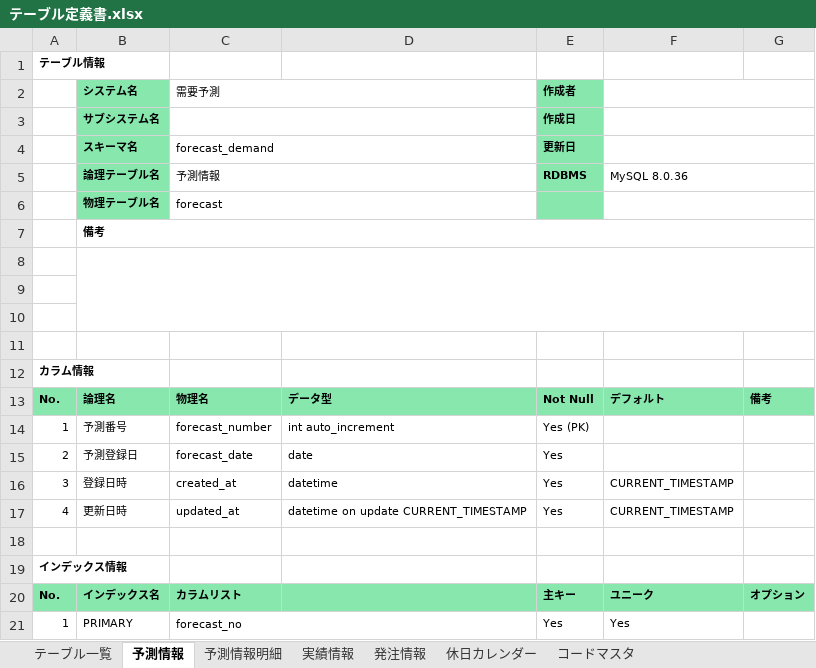
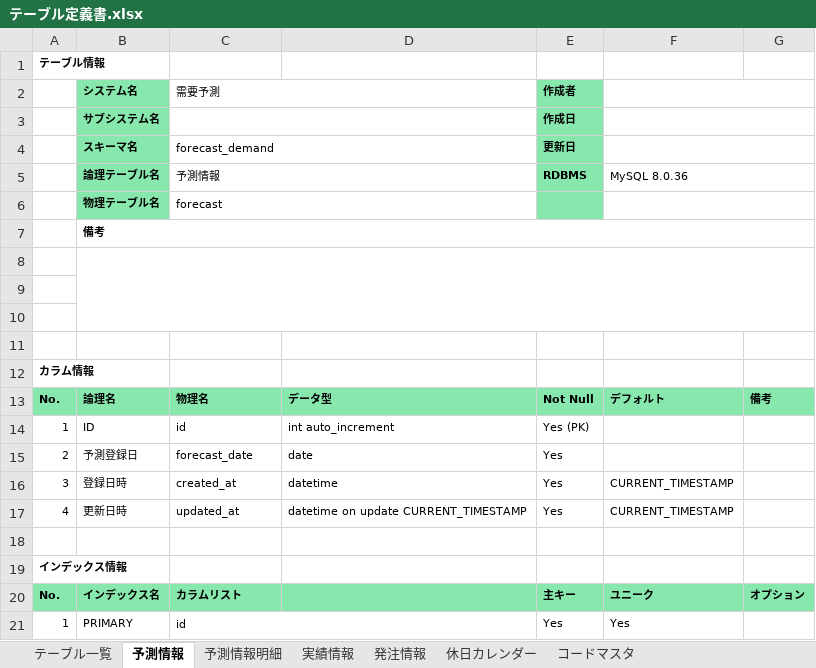
Before and after one commit to onigiri02/forecast-demand, an Excel workbook: doc/詳細設計/テーブル定義書.xlsx, sheet 予測情報, drawn as a sheet; values as stored, in another font and other column widths than the file's, no borders; the diff names each change by its address in the sheet, - before the commit and + after, or states it on an @@ line.

```diff
--- a/doc/詳細設計/テーブル定義書.xlsx (sheet 予測情報)
+++ b/doc/詳細設計/テーブル定義書.xlsx (sheet 予測情報)
-B14 (システム名): 予測番号
+B14 (システム名): ID
-C14 (需要予測): forecast_number
+C14 (需要予測): id
-C21 (需要予測): forecast_no
+C21 (需要予測): id
```
Also changed, not shown: sheet 休日カレンダー, sheet 実績情報, sheet 予測情報明細, sheet 発注情報, sheet コードマスタ.
